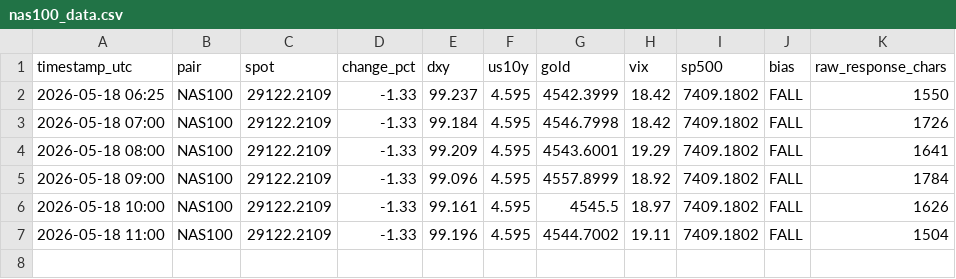
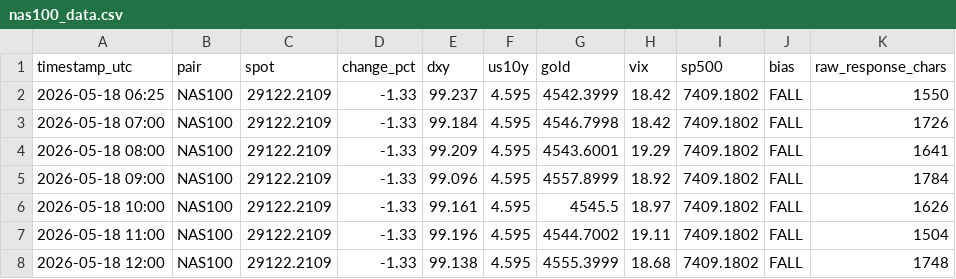
Before and after one commit to PRBPete/AUDUSD-Auto, a CSV file: logs/nas100_data.csv, drawn as a sheet.

```diff
--- a/logs/nas100_data.csv
+++ b/logs/nas100_data.csv
@@ -7 +7,2 @@ timestamp_utc,pair,spot,change_pct,dxy,us10y,gold,vix,sp500,bias,raw_response_ch
 2026-05-18 11:00,NAS100,29122.2109,-1.33,99.196,4.595,4544.7002,19.11,7409.1802,FALL,1504
+2026-05-18 12:00,NAS100,29122.2109,-1.33,99.138,4.595,4555.3999,18.68,7409.1802,FALL,1748
```
Also changed, not shown: logs/eurusd_data.csv, logs/ger40_data.csv, 17 other files.
